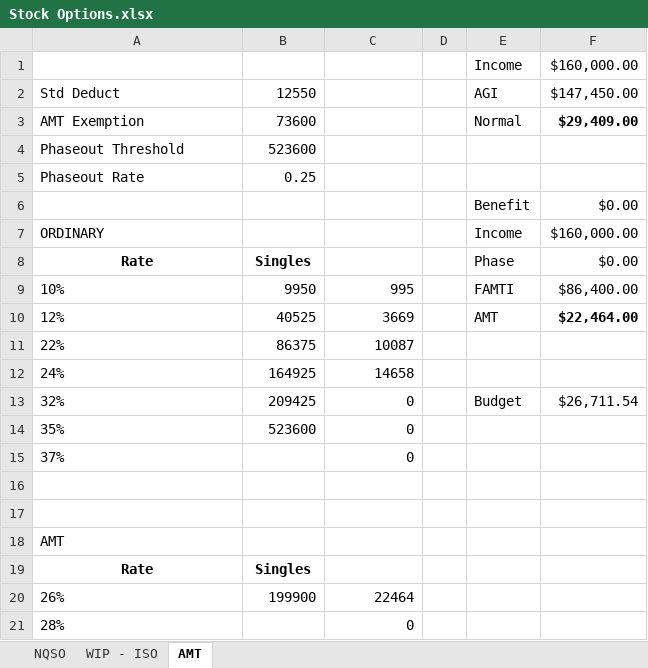
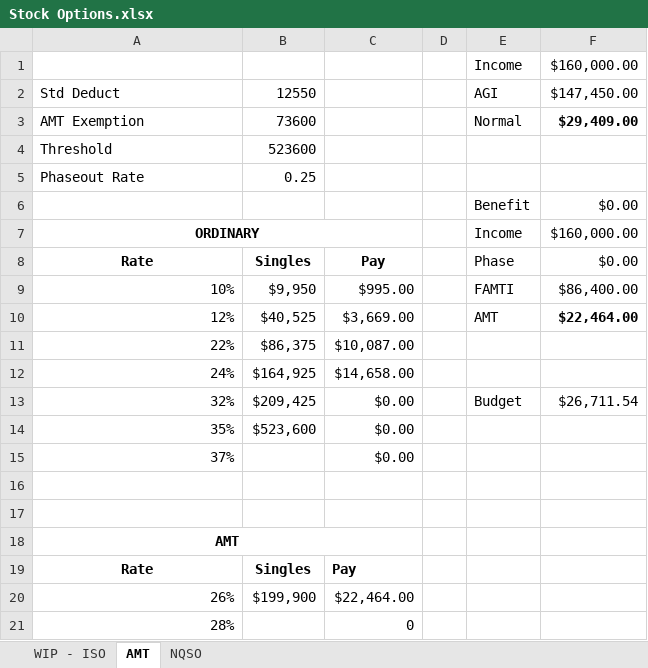
Before and after one commit to msea1/Misc-Code, an Excel workbook: Spreadsheets/Stock Options.xlsx, sheet AMT, drawn as a sheet; values as stored, in another font and other column widths than the file's, no borders; the diff names each change by its address in the sheet, - before the commit and + after, or states it on an @@ line.

```diff
--- a/Spreadsheets/Stock Options.xlsx (sheet AMT)
+++ b/Spreadsheets/Stock Options.xlsx (sheet AMT)
@@ sheet tab order changed: WIP - ISO | AMT | NQSO @@
-A4: Phaseout Threshold
+A4: Threshold
@@ A7 bold: off → on, alignment: left → center @@
+A7:C7 merged
-C8: (empty)
+C8: Pay
-A9:A15 alignment: left
+A9:A15 alignment: right
-B9: 9950
+B9: $9,950
-C9: 995
+C9: $995.00
-B10: 40525
+B10: $40,525
-C10: 3669
+C10: $3,669.00
-B11: 86375
+B11: $86,375
-C11: 10087
+C11: $10,087.00
-B12: 164925
+B12: $164,925
-C12: 14658
+C12: $14,658.00
-B13: 209425
+B13: $209,425
-C13:C15: 0
+C13:C15: $0.00
-B14: 523600
+B14: $523,600
@@ A18 bold: off → on, alignment: left → center @@
+A18:C18 merged
-C19: (empty)
+C19: Pay
-A20:A21 alignment: left
+A20:A21 alignment: right
-B20: 199900
+B20: $199,900
-C20: 22464
+C20: $22,464.00
```
Also changed, not shown: sheet WIP - ISO, formulas that keep their value, 1 other file.
